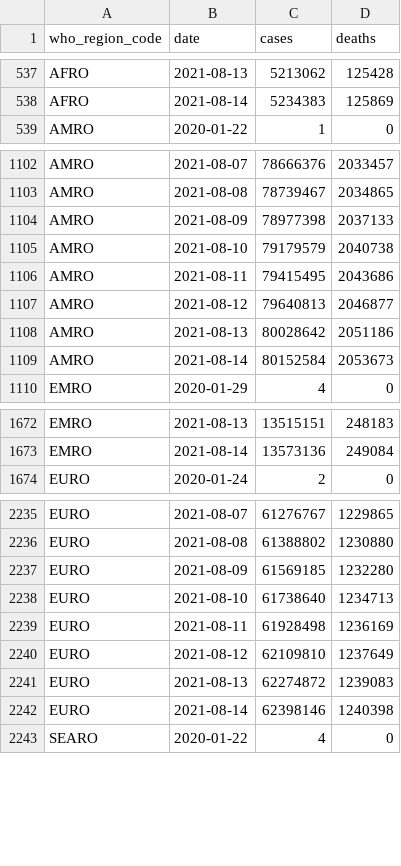
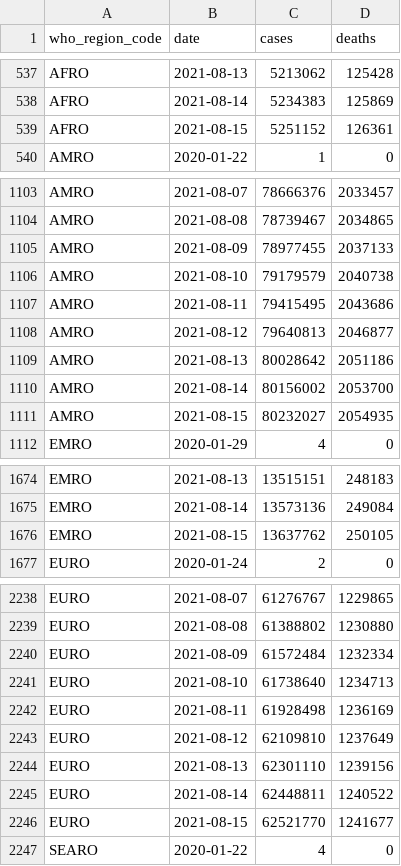
Before and after one commit to WorldHealthOrganization/xform-covid-casecount-jhu, a CSV file: output/who_regions.csv, drawn as a sheet; only a part is shown, gaps mark what is left out; the diff covers the shown part only.

```diff
--- a/output/who_regions.csv
+++ b/output/who_regions.csv
@@ -538,2 +538,3 @@ AFRO,2021-08-13,5213062,125428
 AFRO,2021-08-14,5234383,125869
+AFRO,2021-08-15,5251152,126361
 AMRO,2020-01-22,1,0
@@ -1103,3 +1104,3 @@ AMRO,2021-08-07,78666376,2033457
 AMRO,2021-08-08,78739467,2034865
-AMRO,2021-08-09,78977398,2037133
+AMRO,2021-08-09,78977455,2037133
 AMRO,2021-08-10,79179579,2040738
@@ -1108,3 +1109,4 @@ AMRO,2021-08-12,79640813,2046877
 AMRO,2021-08-13,80028642,2051186
-AMRO,2021-08-14,80152584,2053673
+AMRO,2021-08-14,80156002,2053700
+AMRO,2021-08-15,80232027,2054935
 EMRO,2020-01-29,4,0
@@ -1673,2 +1675,3 @@ EMRO,2021-08-13,13515151,248183
 EMRO,2021-08-14,13573136,249084
+EMRO,2021-08-15,13637762,250105
 EURO,2020-01-24,2,0
@@ -2236,3 +2239,3 @@ EURO,2021-08-07,61276767,1229865
 EURO,2021-08-08,61388802,1230880
-EURO,2021-08-09,61569185,1232280
+EURO,2021-08-09,61572484,1232334
 EURO,2021-08-10,61738640,1234713
@@ -2240,4 +2243,5 @@ EURO,2021-08-11,61928498,1236169
 EURO,2021-08-12,62109810,1237649
-EURO,2021-08-13,62274872,1239083
-EURO,2021-08-14,62398146,1240398
+EURO,2021-08-13,62301110,1239156
+EURO,2021-08-14,62448811,1240522
+EURO,2021-08-15,62521770,1241677
 SEARO,2020-01-22,4,0
```
Also changed, not shown: 2 added rows and 1 edited cell elsewhere in this file, output/continents.csv, output/global.csv, 1 other file.
